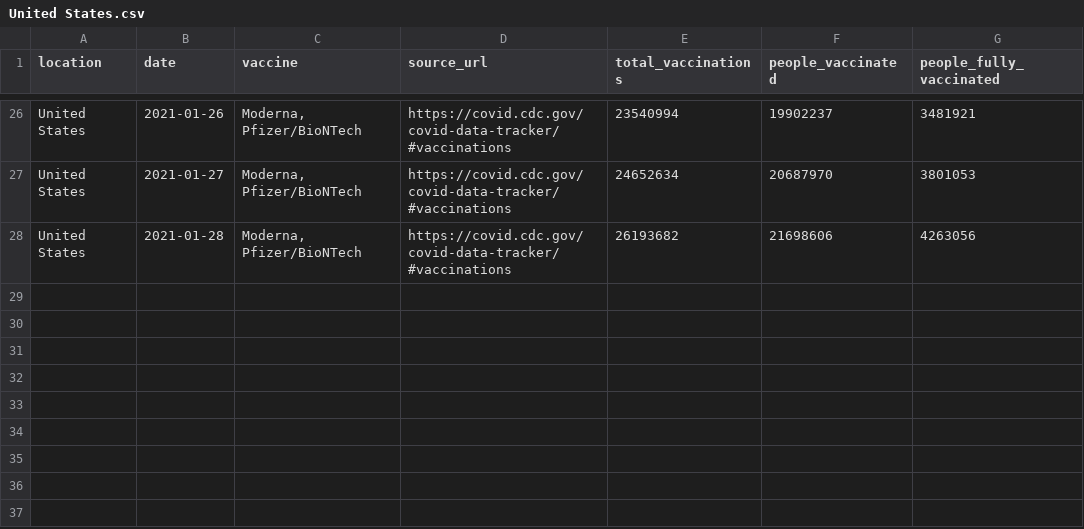
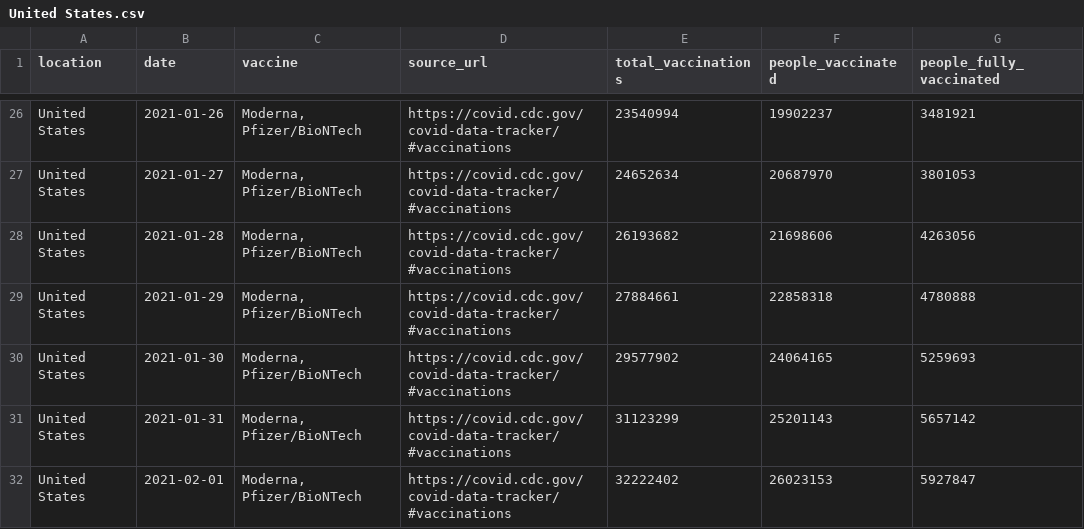
Before and after one commit to diashenrique/iris-vaccine-tracker, a CSV file: data/country_data/United States.csv, drawn as a sheet; only a part is shown, gaps mark what is left out.

```diff
--- a/data/country_data/United States.csv
+++ b/data/country_data/United States.csv
@@ -28 +28,5 @@ United States,2021-01-27,"Moderna, Pfizer/BioNTech",https://covid.cdc.gov/covid-
 United States,2021-01-28,"Moderna, Pfizer/BioNTech",https://covid.cdc.gov/covid-data-tracker/#vaccinations,26193682,21698606,4263056
+United States,2021-01-29,"Moderna, Pfizer/BioNTech",https://covid.cdc.gov/covid-data-tracker/#vaccinations,27884661,22858318,4780888
+United States,2021-01-30,"Moderna, Pfizer/BioNTech",https://covid.cdc.gov/covid-data-tracker/#vaccinations,29577902,24064165,5259693
+United States,2021-01-31,"Moderna, Pfizer/BioNTech",https://covid.cdc.gov/covid-data-tracker/#vaccinations,31123299,25201143,5657142
+United States,2021-02-01,"Moderna, Pfizer/BioNTech",https://covid.cdc.gov/covid-data-tracker/#vaccinations,32222402,26023153,5927847
```
Also changed, not shown: data/country_data/France.csv, data/country_data/Hungary.csv, 54 other files.
